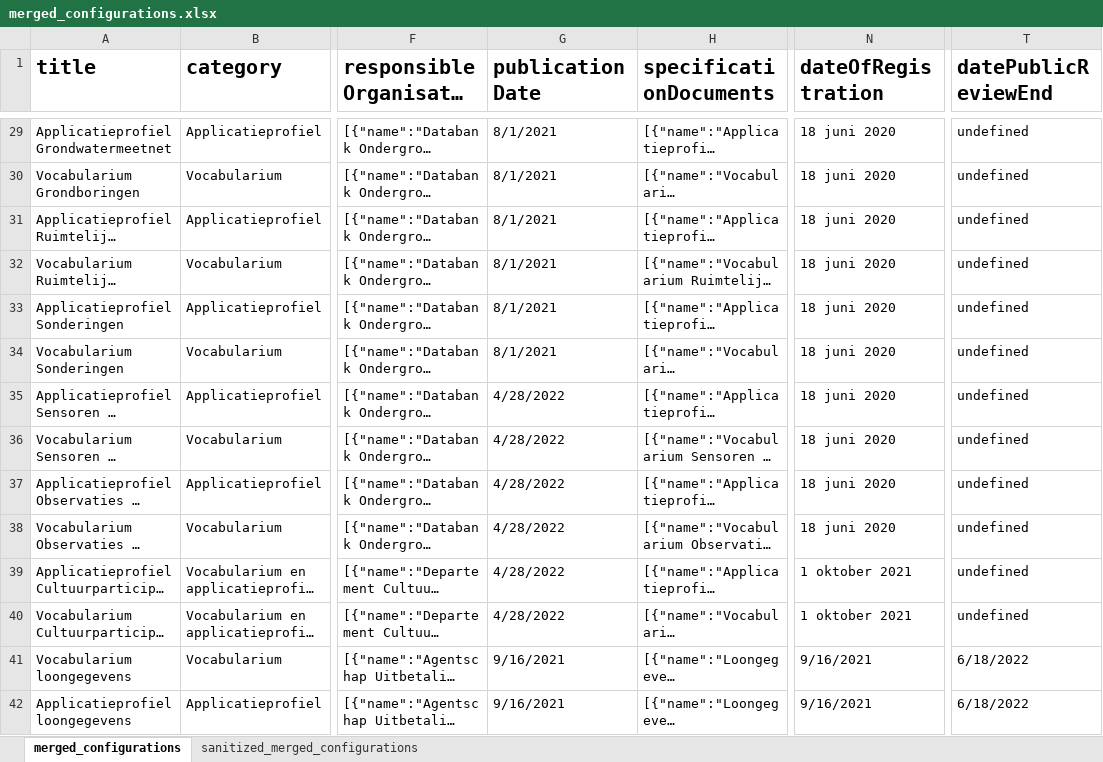
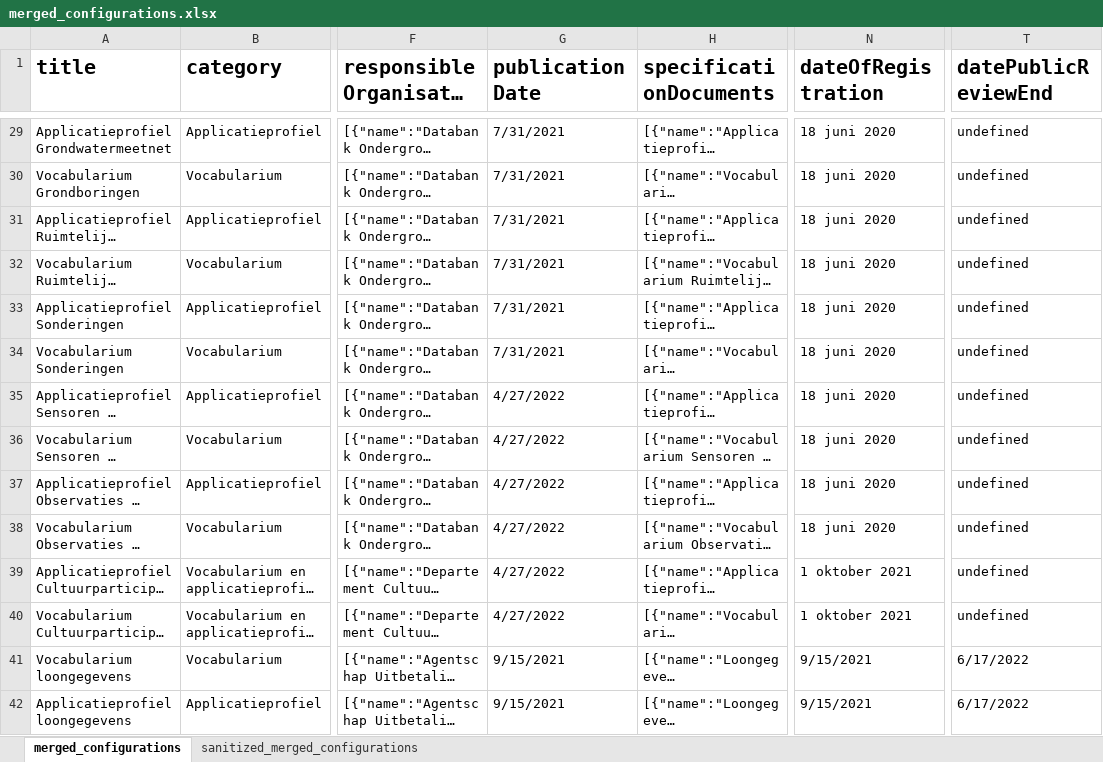
Before and after one commit to Informatievlaanderen/OSLO-Standaardenregister-validator, an Excel workbook: report/merged_configurations.xlsx, sheet merged_configurations, drawn as a sheet; only a part is shown, gaps mark what is left out; long unchanged cells end in …; values as stored, in another font and other column widths than the file's, no borders; the diff covers the shown part only; the diff names each change by its address in the sheet, - before the commit and + after, or states it on an @@ line.

```diff
--- a/report/merged_configurations.xlsx (sheet merged_configurations)
+++ b/report/merged_configurations.xlsx (sheet merged_configurations)
-G29:G34 (publicationDate): 8/1/2021
+G29:G34 (publicationDate): 7/31/2021
-G35:G40 (publicationDate): 4/28/2022
+G35:G40 (publicationDate): 4/27/2022
-G41:G42 (publicationDate): 9/16/2021
+G41:G42 (publicationDate): 9/15/2021
-N41:N42 (dateOfRegistration): 9/16/2021
+N41:N42 (dateOfRegistration): 9/15/2021
-T41:T42 (datePublicReviewEnd): 6/18/2022
+T41:T42 (datePublicReviewEnd): 6/17/2022
```
Also changed, not shown: 272 edited cells elsewhere in this sheet, sheet sanitized_merged_configurations, 8 other files.
